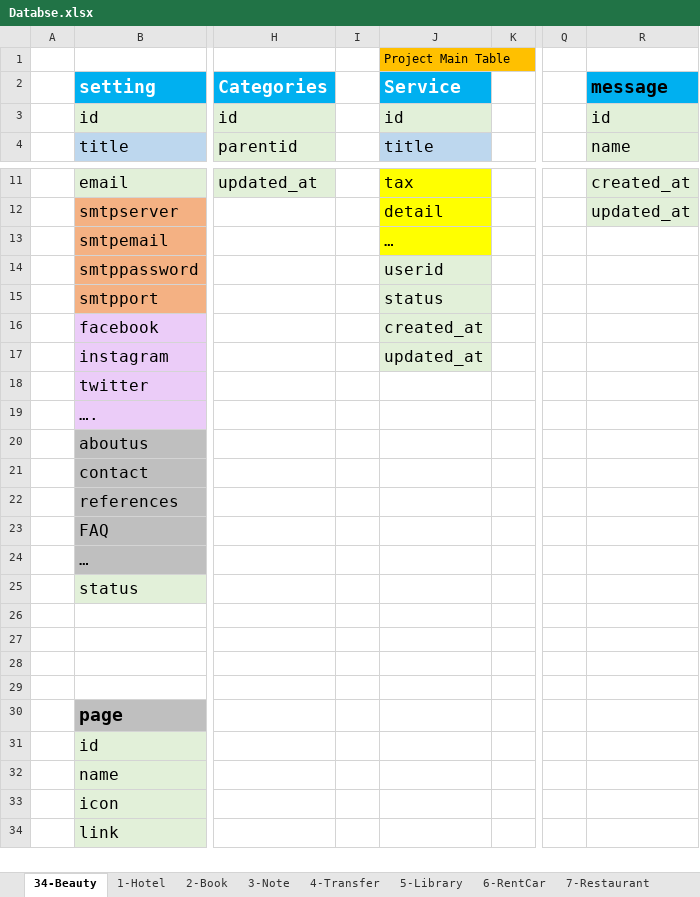
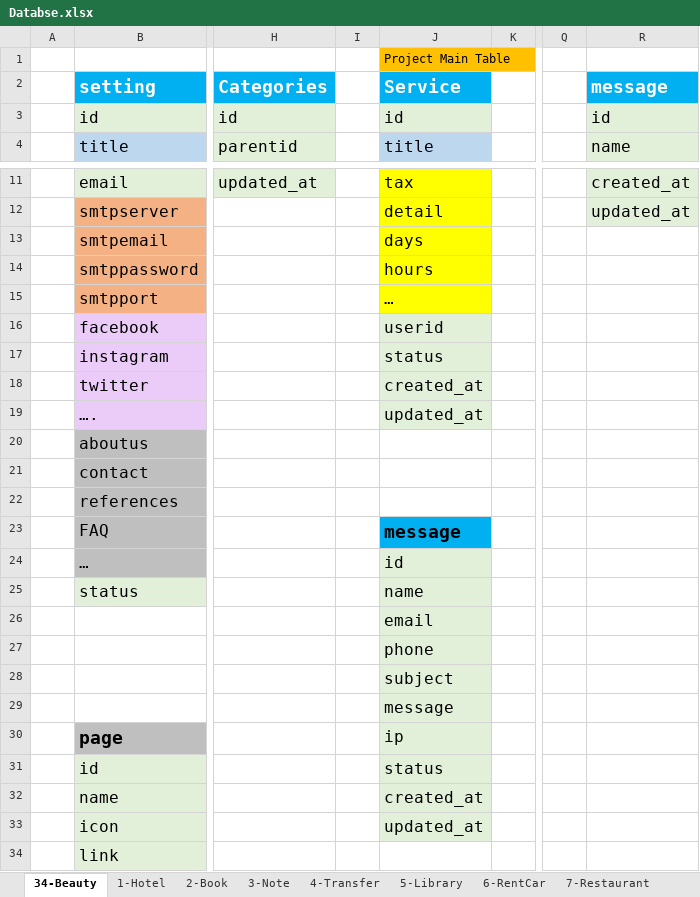
Before and after one commit to muhannadsalkini/Laravel9-BeautyCenter, an Excel workbook: TEMPS/Databes/Databse.xlsx, sheet 34-Beauty, drawn as a sheet; only a part is shown, gaps mark what is left out; values as stored, in another font and other column widths than the file's, no borders; charts and pictures not drawn; the diff names each change by its address in the sheet, - before the commit and + after, or states it on an @@ line.

```diff
--- a/TEMPS/Databes/Databse.xlsx (sheet 34-Beauty)
+++ b/TEMPS/Databes/Databse.xlsx (sheet 34-Beauty)
-R2 text colour: black
+R2 text colour: #FFFFFF
-J13: …
+J13: days
-J14: userid
+J14: hours
-J14:J15 fill: #E2F0D9
+J14:J15 fill: #FFFF00
-J15: status
+J15: …
-J16: created_at
+J16: userid
-J17: updated_at
+J17: status
-J18: (empty)
+J18: created_at
-J18:J19 fill: none
+J18:J19 fill: #E2F0D9
-J19: (empty)
+J19: updated_at
-J23: (empty)
+J23: message
-J23 fill: none
+J23 fill: #00B0F0
-J24: (empty)
+J24: id
-J24:J33 fill: none
+J24:J33 fill: #E2F0D9
-J25: (empty)
+J25: name
-J26: (empty)
+J26: email
-J27: (empty)
+J27: phone
-J28: (empty)
+J28: subject
-J29: (empty)
+J29: message
-J30: (empty)
+J30: ip
-J31: (empty)
+J31: status
-J32: (empty)
+J32: created_at
-J33: (empty)
+J33: updated_at
```
Also changed, not shown: charts or pictures, 36 other files.
